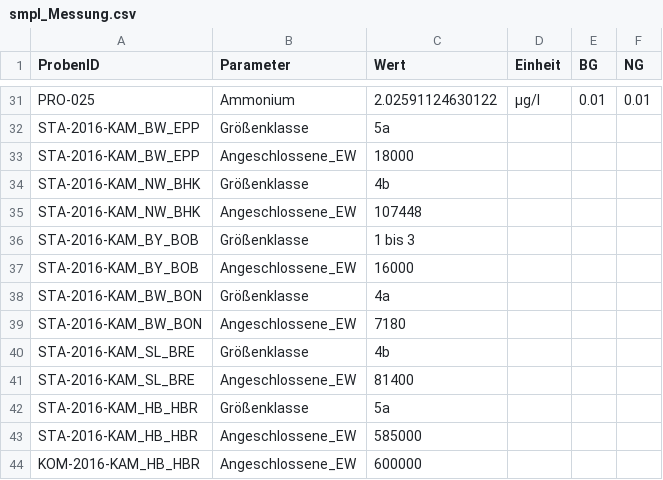
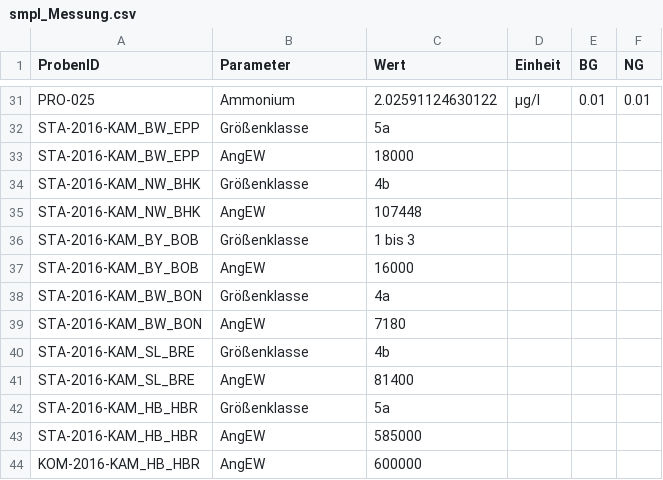
Before and after one commit to 52North/dakamon-r-tools, a CSV file: Daten/smpl_Messung.csv, drawn as a sheet; only a part is shown, gaps mark what is left out.

Commit message:
Fix examples, differnet parameter IDs and different probe IDs

```diff
--- a/Daten/smpl_Messung.csv
+++ b/Daten/smpl_Messung.csv
@@ -32,13 +32,13 @@ PRO-025;Ammonium;2.02591124630122;µg/l;0.01;0.01
 STA-2016-KAM_BW_EPP;Größenklasse;5a;;;
-STA-2016-KAM_BW_EPP;Angeschlossene_EW;18000;;;
+STA-2016-KAM_BW_EPP;AngEW;18000;;;
 STA-2016-KAM_NW_BHK;Größenklasse;4b;;;
-STA-2016-KAM_NW_BHK;Angeschlossene_EW;107448;;;
+STA-2016-KAM_NW_BHK;AngEW;107448;;;
 STA-2016-KAM_BY_BOB;Größenklasse;1 bis 3;;;
-STA-2016-KAM_BY_BOB;Angeschlossene_EW;16000;;;
+STA-2016-KAM_BY_BOB;AngEW;16000;;;
 STA-2016-KAM_BW_BON;Größenklasse;4a;;;
-STA-2016-KAM_BW_BON;Angeschlossene_EW;7180;;;
+STA-2016-KAM_BW_BON;AngEW;7180;;;
 STA-2016-KAM_SL_BRE;Größenklasse;4b;;;
-STA-2016-KAM_SL_BRE;Angeschlossene_EW;81400;;;
+STA-2016-KAM_SL_BRE;AngEW;81400;;;
 STA-2016-KAM_HB_HBR;Größenklasse;5a;;;
-STA-2016-KAM_HB_HBR;Angeschlossene_EW;585000;;;
-KOM-2016-KAM_HB_HBR;Angeschlossene_EW;600000;;;
+STA-2016-KAM_HB_HBR;AngEW;585000;;;
+KOM-2016-KAM_HB_HBR;AngEW;600000;;;
```
Also changed, not shown: Daten/smpl_Probe.csv.
